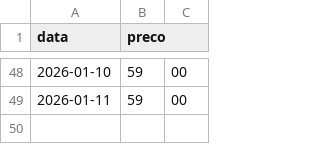
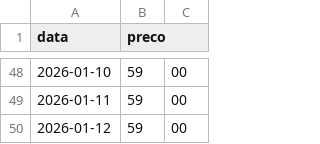
Before and after one commit to andreggarcia02/cotacoes-agro, a CSV file: historico/milho_dourados.csv, drawn as a sheet; only a part is shown, gaps mark what is left out; the diff names each change by its address in the sheet, - before the commit and + after, or states it on an @@ line.

```diff
--- a/historico/milho_dourados.csv
+++ b/historico/milho_dourados.csv
+row 50: 2026-01-12 | 59 | 00
```
Also changed, not shown: historico/sorgo_candidomota.csv.
